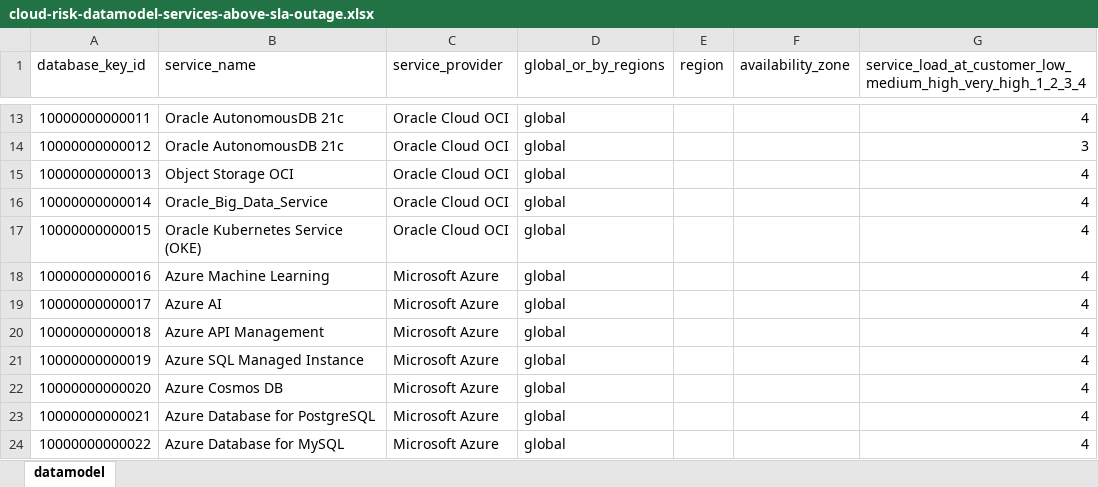
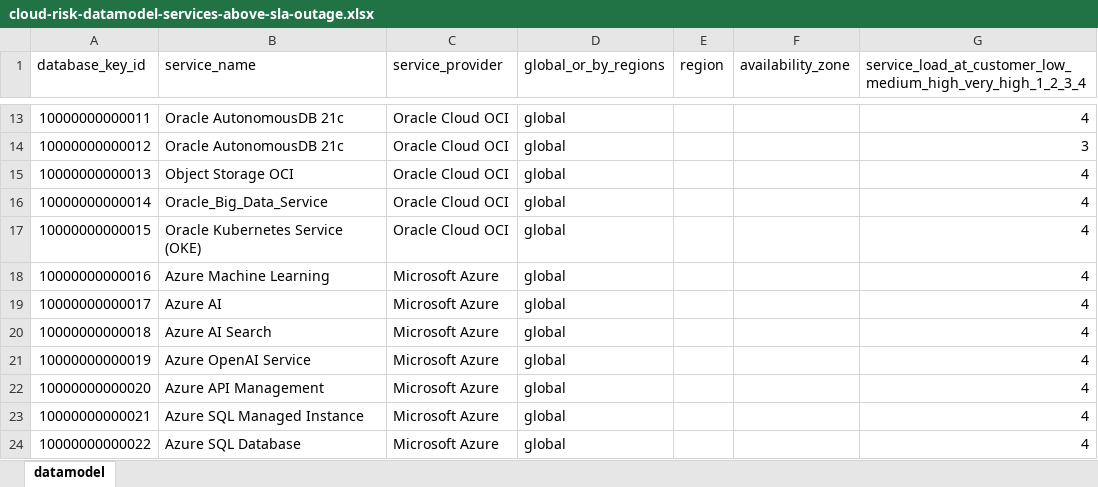
Before and after one commit to jpacerqueira/insureyourtechcloudgraph, an Excel workbook: information/datamodel/cloud-risk-datamodel-services-above-sla-outage.xlsx, sheet datamodel, drawn as a sheet; only a part is shown, gaps mark what is left out; values as stored, in another font and other column widths than the file's, no cell formats; charts and pictures not drawn; the diff covers the shown part only; the diff names each change by its address in the sheet, - before the commit and + after, or states it on an @@ line.

Commit message:
Nip&Tuc - run for 120 completed services, cares for a refresh of Gen.AI outage ouptup reports for Database

```diff
--- a/information/datamodel/cloud-risk-datamodel-services-above-sla-outage.xlsx (sheet datamodel)
+++ b/information/datamodel/cloud-risk-datamodel-services-above-sla-outage.xlsx (sheet datamodel)
-B20 (service_name): Azure API Management
+B20 (service_name): Azure AI Search
-B21 (service_name): Azure SQL Managed Instance
+B21 (service_name): Azure OpenAI Service
-B22 (service_name): Azure Cosmos DB
+B22 (service_name): Azure API Management
-B23 (service_name): Azure Database for PostgreSQL
+B23 (service_name): Azure SQL Managed Instance
-B24 (service_name): Azure Database for MySQL
+B24 (service_name): Azure SQL Database
```
Also changed, not shown: 5 added rows and 838 edited cells elsewhere in this sheet, cell formats, 38 other files.
